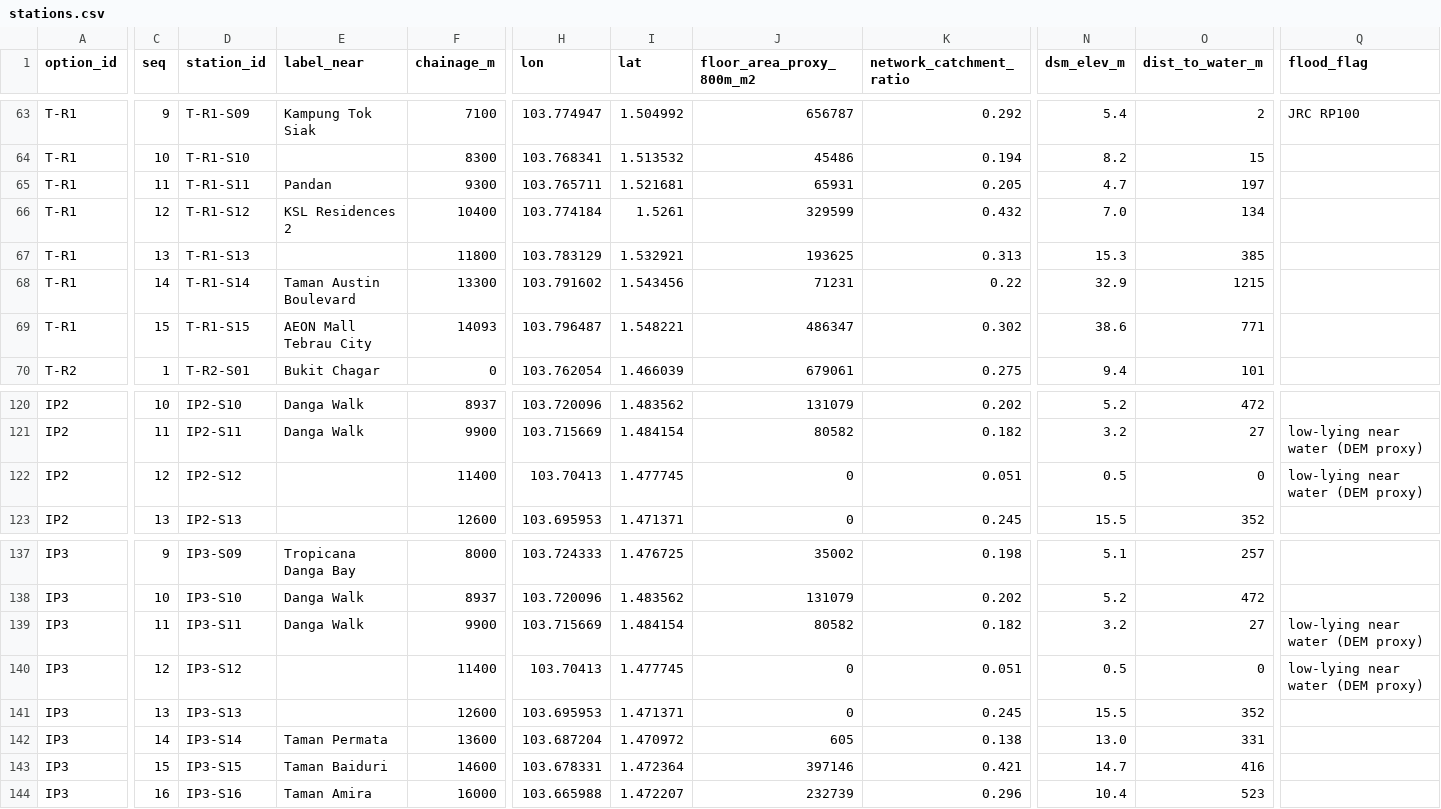
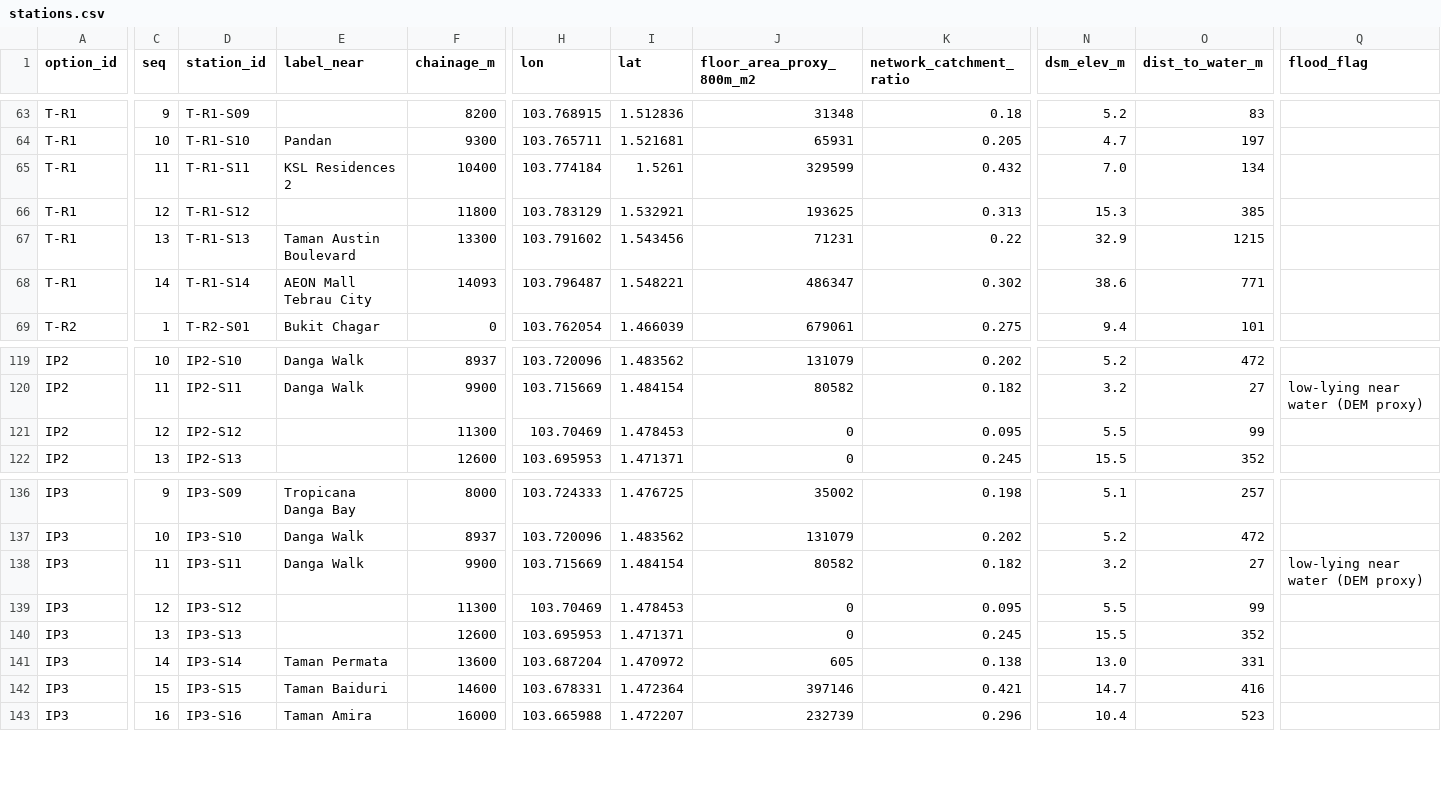
Before and after one commit to tuahhamid/jb-metro, a CSV file: results/stage2/stations.csv, drawn as a sheet; only a part is shown, gaps mark what is left out; removed rows and columns are numbered as before the commit, all else as after; rows hold the shown columns only; the diff covers the shown part only; the diff names each change by its address in the sheet, - before the commit and + after, or states it on an @@ line.

```diff
--- a/results/stage2/stations.csv
+++ b/results/stage2/stations.csv
-E63 (label_near): Kampung Tok Siak
+E63 (label_near): (empty)
-F63 (chainage_m): 7100
+F63 (chainage_m): 8200
-H63 (lon): 103.774947
+H63 (lon): 103.768915
-I63 (lat): 1.504992
+I63 (lat): 1.512836
-J63 (floor_area_proxy_800m_m2): 656787
+J63 (floor_area_proxy_800m_m2): 31348
-K63 (network_catchment_ratio): 0.292
+K63 (network_catchment_ratio): 0.18
-N63 (dsm_elev_m): 5.4
+N63 (dsm_elev_m): 5.2
-O63 (dist_to_water_m): 2
+O63 (dist_to_water_m): 83
-Q63 (flood_flag): JRC RP100
+Q63 (flood_flag): (empty)
-row 64: T-R1 | 10 | T-R1-S10 |  | 8300 | 103.768341 | 1.513532 | 45486 | 0.194 | 8.2 | 15
-C64 (seq): 11
+C64 (seq): 10
-D64 (station_id): T-R1-S11
+D64 (station_id): T-R1-S10
-C65 (seq): 12
+C65 (seq): 11
-D65 (station_id): T-R1-S12
+D65 (station_id): T-R1-S11
-C66 (seq): 13
+C66 (seq): 12
-D66 (station_id): T-R1-S13
+D66 (station_id): T-R1-S12
-C67 (seq): 14
+C67 (seq): 13
-D67 (station_id): T-R1-S14
+D67 (station_id): T-R1-S13
-C68 (seq): 15
+C68 (seq): 14
-D68 (station_id): T-R1-S15
+D68 (station_id): T-R1-S14
-F121 (chainage_m): 11400
+F121 (chainage_m): 11300
-H121 (lon): 103.70413
+H121 (lon): 103.70469
-I121 (lat): 1.477745
+I121 (lat): 1.478453
-K121 (network_catchment_ratio): 0.051
+K121 (network_catchment_ratio): 0.095
-N121 (dsm_elev_m): 0.5
+N121 (dsm_elev_m): 5.5
-O121 (dist_to_water_m): 0
+O121 (dist_to_water_m): 99
-Q121 (flood_flag): low-lying near water (DEM proxy)
+Q121 (flood_flag): (empty)
-F139 (chainage_m): 11400
+F139 (chainage_m): 11300
-H139 (lon): 103.70413
+H139 (lon): 103.70469
-I139 (lat): 1.477745
+I139 (lat): 1.478453
-K139 (network_catchment_ratio): 0.051
+K139 (network_catchment_ratio): 0.095
-N139 (dsm_elev_m): 0.5
+N139 (dsm_elev_m): 5.5
-O139 (dist_to_water_m): 0
+O139 (dist_to_water_m): 99
-Q139 (flood_flag): low-lying near water (DEM proxy)
+Q139 (flood_flag): (empty)
```
Also changed, not shown: 48 edited cells elsewhere in this file, results/stage2/option_comparison.csv, results/stage2/segments.csv, 8 other files.
